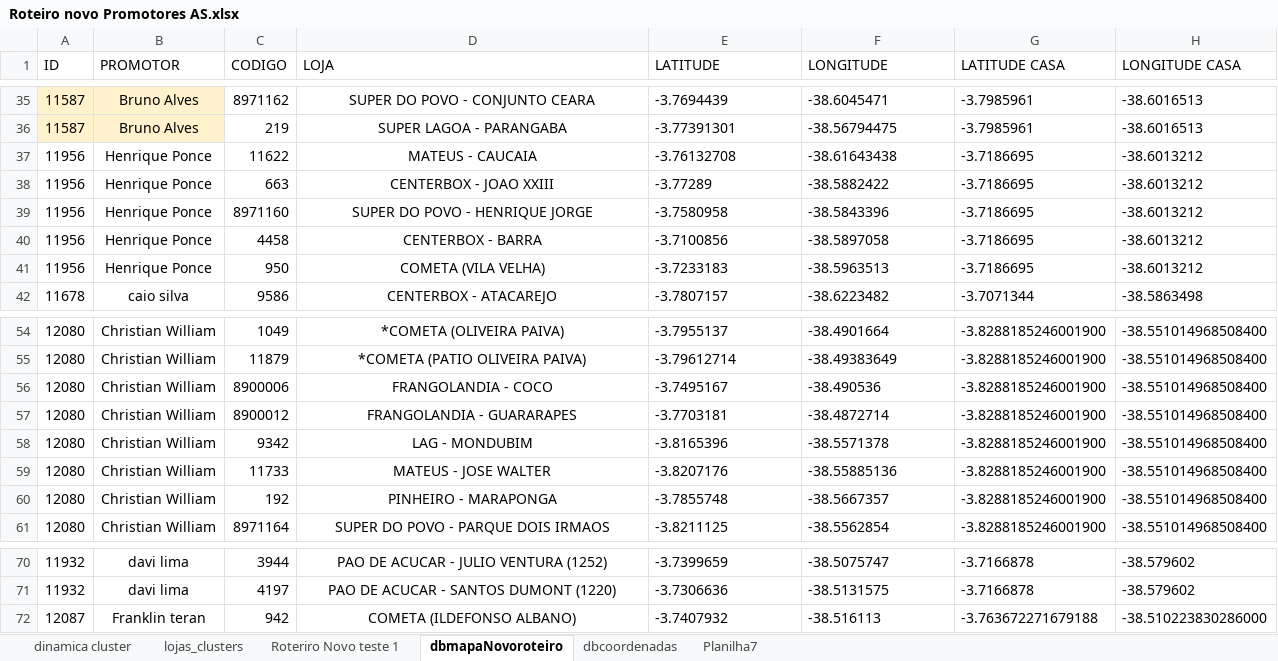
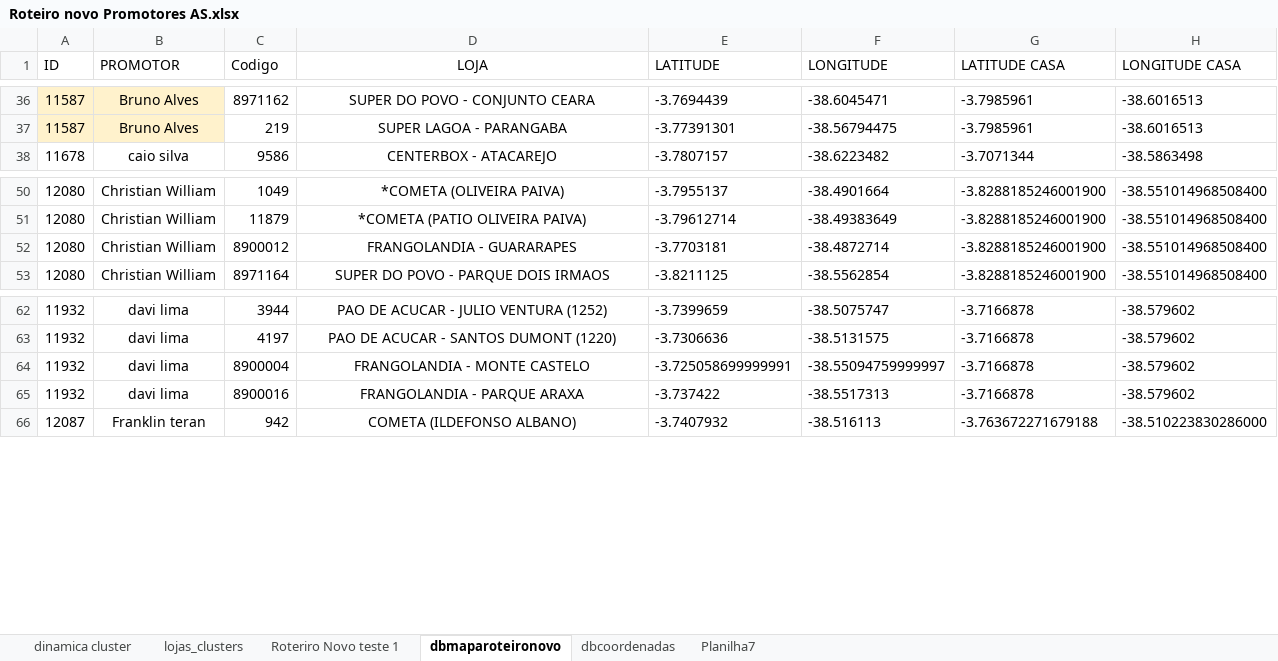
Before and after one commit to NicolasSimoes/MapaPromotes-As, an Excel workbook: Roteiro novo Promotores AS.xlsx, sheet dbmaparoteironovo, drawn as a sheet; only a part is shown, gaps mark what is left out; values as stored, in another font and other column widths than the file's, no borders; removed rows and columns are numbered as before the commit, all else as after; the diff covers the shown part only; the diff names each change by its address in the sheet, - before the commit and + after, or states it on an @@ line.

```diff
--- a/Roteiro novo Promotores AS.xlsx (sheet dbmaparoteironovo)
+++ b/Roteiro novo Promotores AS.xlsx (sheet dbmaparoteironovo)
-sheet tab: dbmapaNovoroteiro
+sheet tab: dbmaparoteironovo
-C1: CODIGO
+C1: Codigo
-D1 alignment: left
+D1 alignment: center
@@ row 37 moved to row 123: 11956 @@
@@ row 38 moved to row 124: 11956 @@
@@ row 39 moved to row 125: 11956 @@
@@ row 40 moved to row 126: 11956 @@
@@ row 41 moved to row 127: 11956 @@
-row 56: 12080 | Christian William | 8900006 | FRANGOLANDIA - COCO | -3.7495167 | -38.490536 | -3.8288185246001900 | -38.551014968508400
-row 58: 12080 | Christian William | 9342 | LAG - MONDUBIM | -3.8165396 | -38.5571378 | -3.8288185246001900 | -38.551014968508400
-row 59: 12080 | Christian William | 11733 | MATEUS - JOSE WALTER | -3.8207176 | -38.55885136 | -3.8288185246001900 | -38.551014968508400
-row 60: 12080 | Christian William | 192 | PINHEIRO - MARAPONGA | -3.7855748 | -38.5667357 | -3.8288185246001900 | -38.551014968508400
+row 64: 11932 | davi lima | 8900004 | FRANGOLANDIA - MONTE CASTELO | -3.725058699999991 | -38.55094759999997 | -3.7166878 | -38.579602
+row 65: 11932 | davi lima | 8900016 | FRANGOLANDIA - PARQUE ARAXA | -3.737422 | -38.5517313 | -3.7166878 | -38.579602
```
Also changed, not shown: 9 added rows, 7 removed rows and 1 edited cell elsewhere in this sheet, sheet Roteriro Novo teste 1, formulas that keep their value, charts or pictures, 3 other files.
